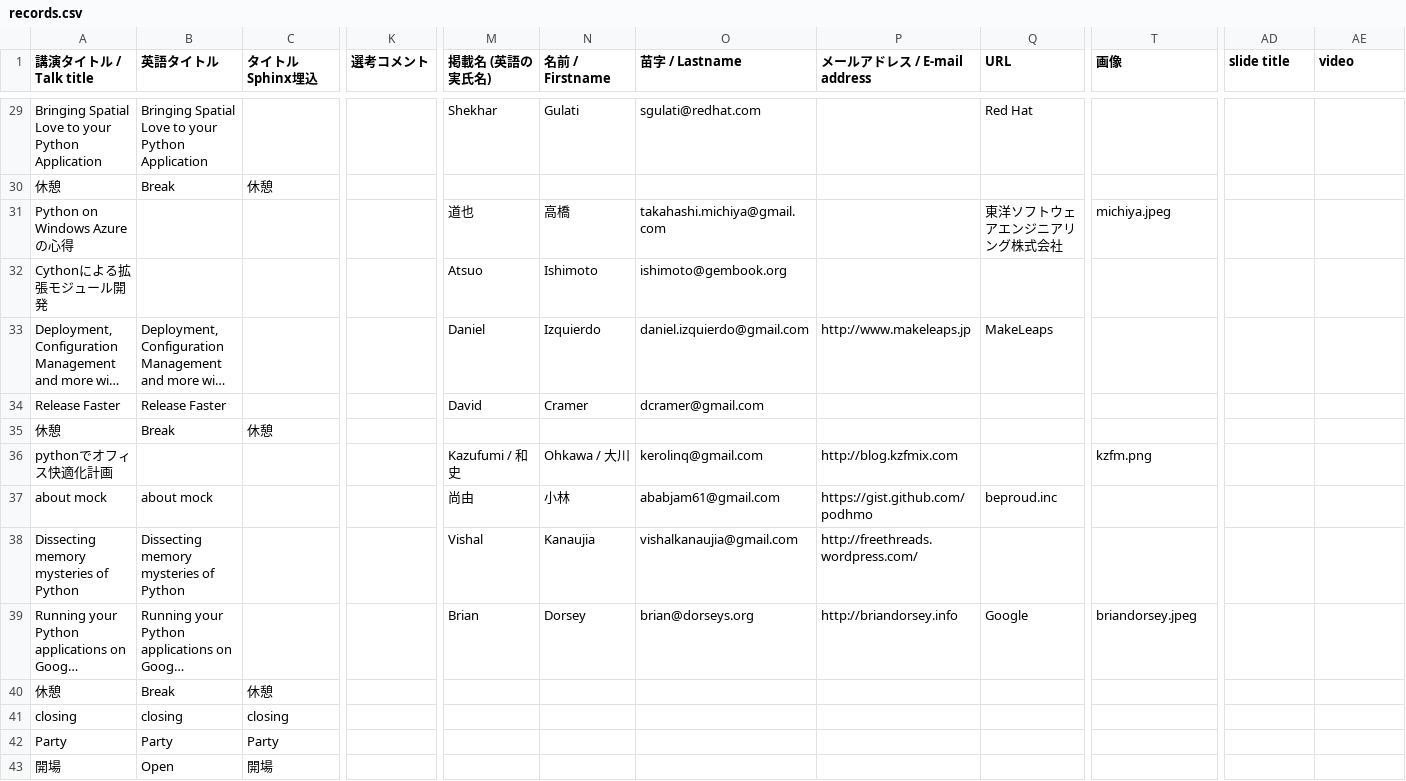
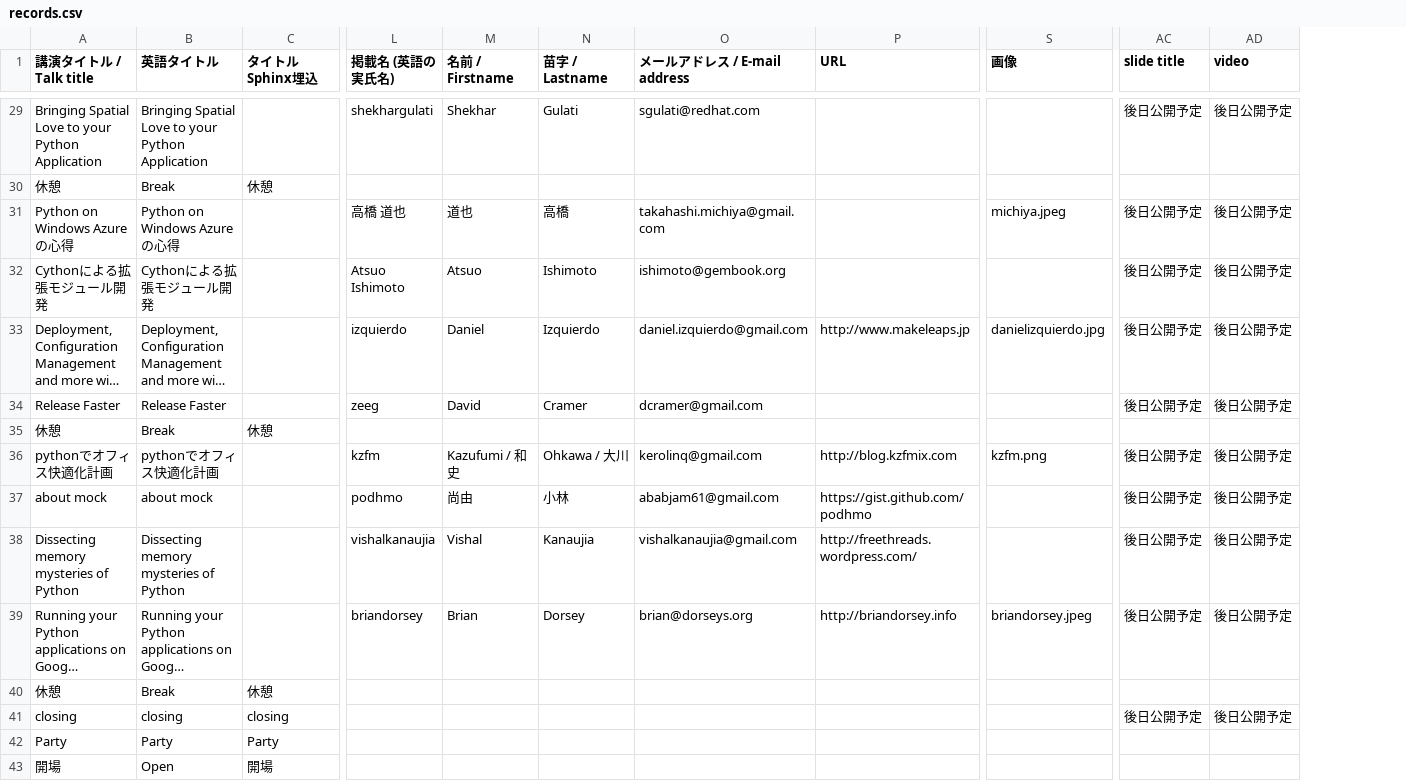
Before and after one commit to pyconjp/apac-2013.pycon.jp, a CSV file: convert/timetable/records.csv, drawn as a sheet; only a part is shown, gaps mark what is left out; long unchanged cells end in …; removed rows and columns are numbered as before the commit, all else as after; the diff covers the shown part only; the diff names each change by its address in the sheet, - before the commit and + after, or states it on an @@ line.

```diff
--- a/convert/timetable/records.csv
+++ b/convert/timetable/records.csv
-column K (選考コメント), empty
+column L (掲載名 (英語の実氏名)), rows 29-39: shekhargulati |  | 高橋 道也 | Atsuo Ishimoto | izquierdo | zeeg |  | kzfm | podhmo | vishalkanaujia | briandorsey
-column Q (URL), rows 29-39: Red Hat |  | 東洋ソフトウェアエンジニアリング株式会社 |  | MakeLeaps |  |  |  | beproud.inc |  | Google
-M1: 掲載名 (英語の実氏名)
+M1: 名前 / Firstname
-N1: 名前 / Firstname
+N1: 苗字 / Lastname
-O1: 苗字 / Lastname
+O1: メールアドレス / E-mail address
-P1: メールアドレス / E-mail address
+P1: URL
-AC29 (slide title): (empty)
+AC29 (slide title): 後日公開予定
-AD29 (video): (empty)
+AD29 (video): 後日公開予定
-B31 (英語タイトル): (empty)
+B31 (英語タイトル): Python on Windows Azureの心得
-AC31:AC34 (slide title): (empty)
+AC31:AC34 (slide title): 後日公開予定
-AD31:AD34 (video): (empty)
+AD31:AD34 (video): 後日公開予定
-B32 (英語タイトル): (empty)
+B32 (英語タイトル): Cythonによる拡張モジュール開発
-S33 (画像): (empty)
+S33 (画像): danielizquierdo.jpg
-B36 (英語タイトル): (empty)
+B36 (英語タイトル): pythonでオフィス快適化計画
-AC36:AC39 (slide title): (empty)
+AC36:AC39 (slide title): 後日公開予定
-AD36:AD39 (video): (empty)
+AD36:AD39 (video): 後日公開予定
-AC41 (slide title): (empty)
+AC41 (slide title): 後日公開予定
-AD41 (video): (empty)
+AD41 (video): 後日公開予定
```
Also changed, not shown: 104 edited cells elsewhere in this file, 24 other files.
